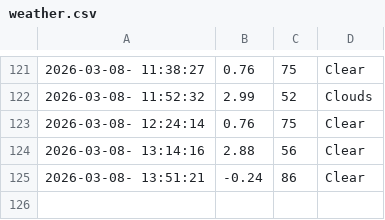
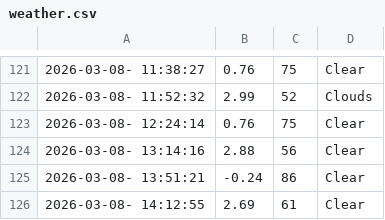
Before and after one commit to cheeserust/weather_5min, a CSV file: weather.csv, drawn as a sheet; only a part is shown, gaps mark what is left out; the diff names each change by its address in the sheet, - before the commit and + after, or states it on an @@ line.

```diff
--- a/weather.csv
+++ b/weather.csv
+row 126: 2026-03-08- 14:12:55 | 2.69 | 61 | Clear
```
